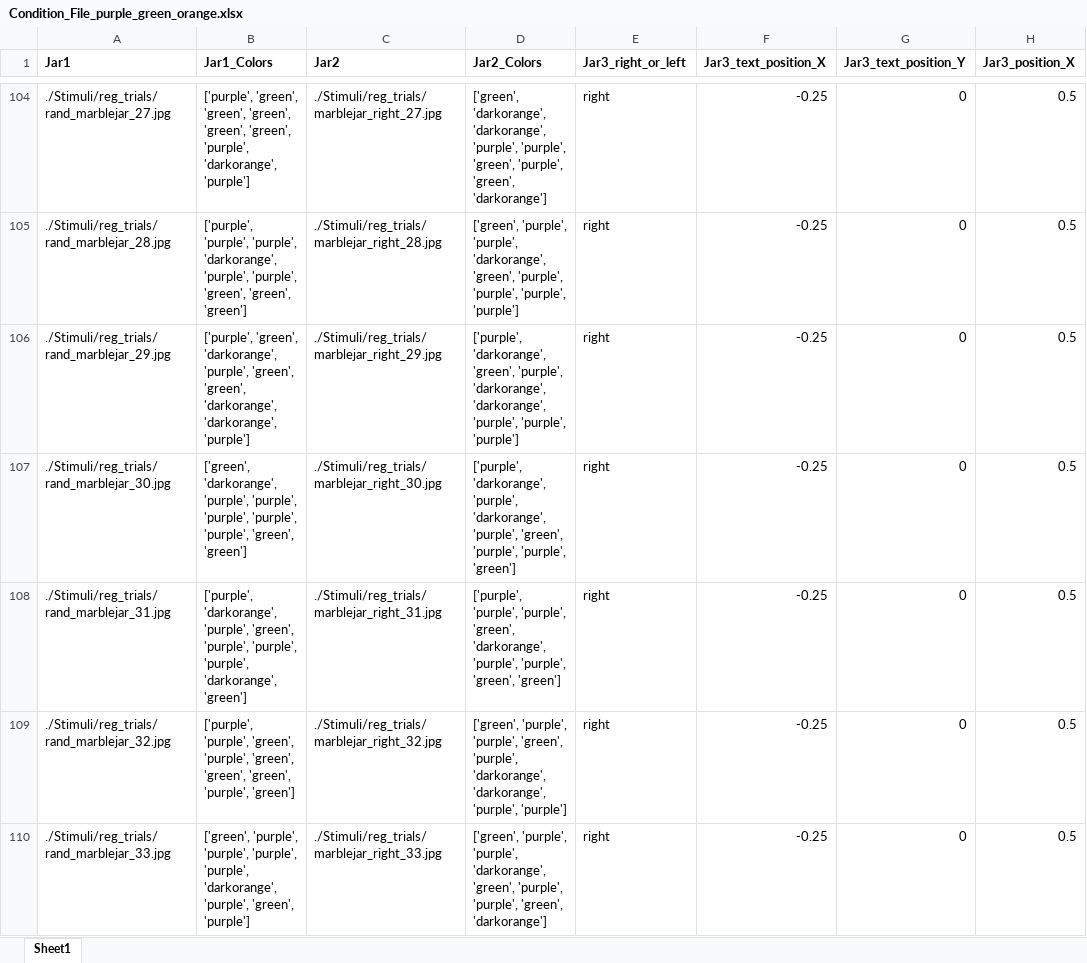
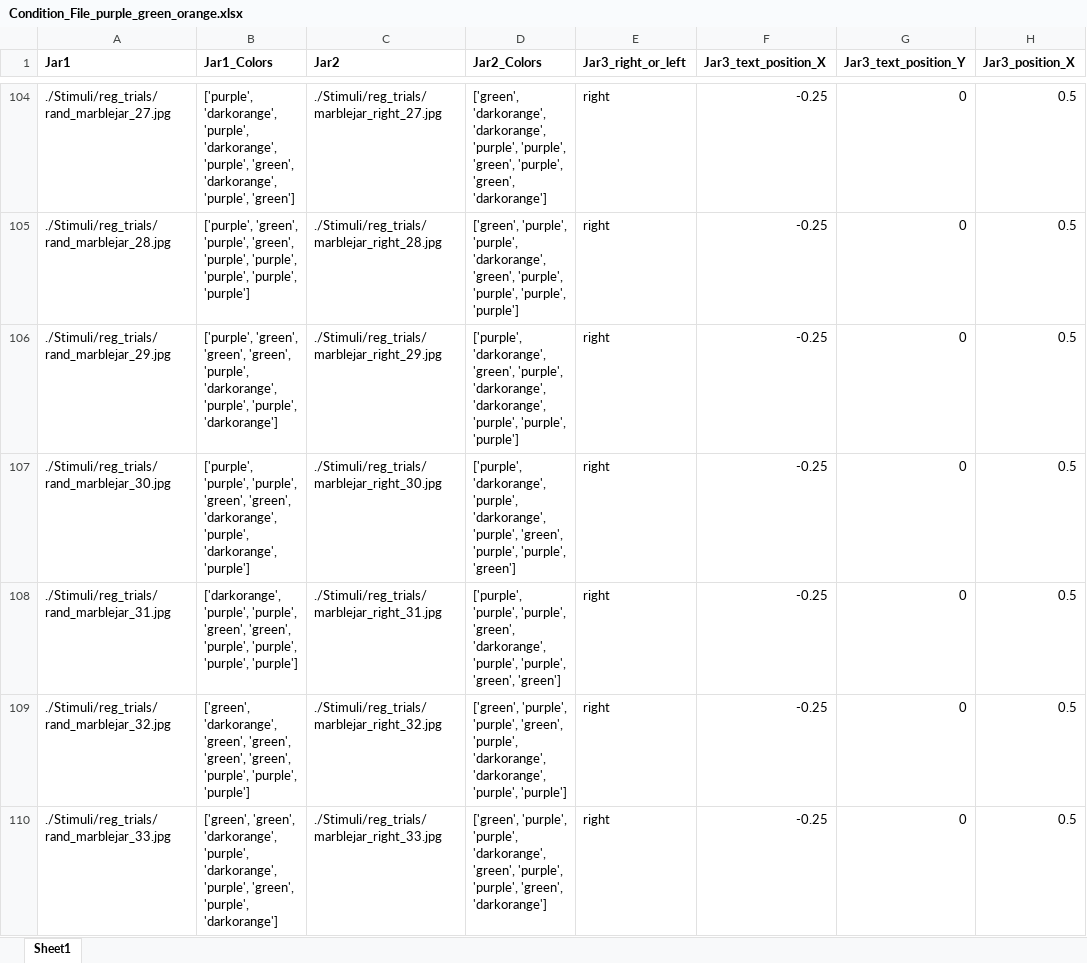
Before and after one commit to rochellekaper/AdaCog_MarbleJarParadigm, an Excel workbook: purple_green_orange/Condition_File_purple_green_orange.xlsx, sheet Sheet1, drawn as a sheet; only a part is shown, gaps mark what is left out; values as stored, in another font and other column widths than the file's, no borders; the diff covers the shown part only; the diff names each change by its address in the sheet, - before the commit and + after, or states it on an @@ line.

```diff
--- a/purple_green_orange/Condition_File_purple_green_orange.xlsx (sheet Sheet1)
+++ b/purple_green_orange/Condition_File_purple_green_orange.xlsx (sheet Sheet1)
-B104 (Jar1_Colors): ['purple', 'green', 'green', 'green', 'green', 'green', 'purple', 'darkorange', 'purple']
+B104 (Jar1_Colors): ['purple', 'darkorange', 'purple', 'darkorange', 'purple', 'green', 'darkorange', 'purple', 'green']
-B105 (Jar1_Colors): ['purple', 'purple', 'purple', 'darkorange', 'purple', 'purple', 'green', 'green', 'green']
+B105 (Jar1_Colors): ['purple', 'green', 'purple', 'green', 'purple', 'purple', 'purple', 'purple', 'purple']
-B106 (Jar1_Colors): ['purple', 'green', 'darkorange', 'purple', 'green', 'green', 'darkorange', 'darkorange', 'purple']
+B106 (Jar1_Colors): ['purple', 'green', 'green', 'green', 'purple', 'darkorange', 'purple', 'purple', 'darkorange']
-B107 (Jar1_Colors): ['green', 'darkorange', 'purple', 'purple', 'purple', 'purple', 'purple', 'green', 'green']
+B107 (Jar1_Colors): ['purple', 'purple', 'purple', 'green', 'green', 'darkorange', 'purple', 'darkorange', 'purple']
-B108 (Jar1_Colors): ['purple', 'darkorange', 'purple', 'green', 'purple', 'purple', 'purple', 'darkorange', 'green']
+B108 (Jar1_Colors): ['darkorange', 'purple', 'purple', 'green', 'green', 'purple', 'purple', 'purple', 'purple']
-B109 (Jar1_Colors): ['purple', 'purple', 'green', 'purple', 'green', 'green', 'green', 'purple', 'green']
+B109 (Jar1_Colors): ['green', 'darkorange', 'green', 'green', 'green', 'green', 'purple', 'purple', 'purple']
-B110 (Jar1_Colors): ['green', 'purple', 'purple', 'purple', 'purple', 'darkorange', 'purple', 'green', 'purple']
+B110 (Jar1_Colors): ['green', 'green', 'darkorange', 'purple', 'darkorange', 'purple', 'green', 'purple', 'darkorange']
```
Also changed, not shown: 219 edited cells elsewhere in this sheet, 24 other files.
